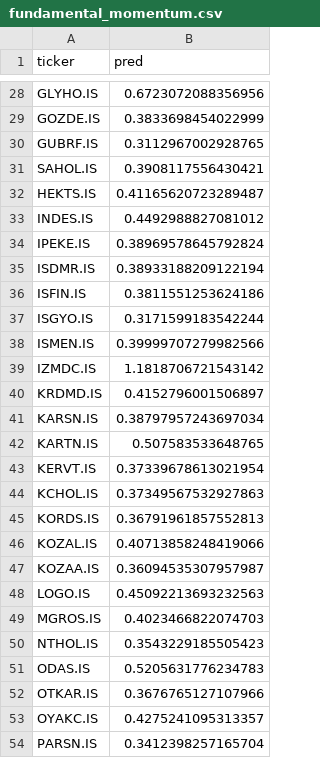
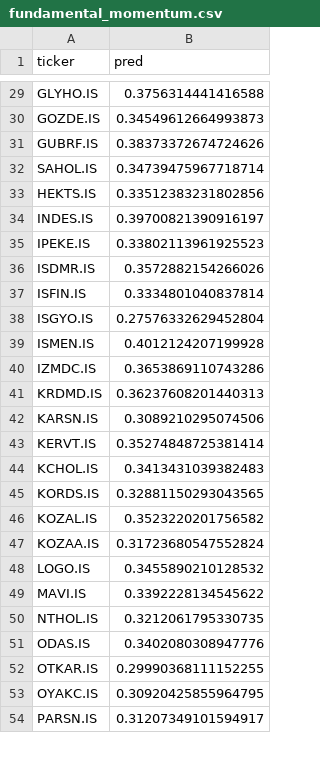
Before and after one commit to OsmanAdiguzel008/portfolio_on_powerbi, a CSV file: fundamental_momentum.csv, drawn as a sheet; only a part is shown, gaps mark what is left out; removed rows and columns are numbered as before the commit, all else as after; the diff covers the shown part only; the diff names each change by its address in the sheet, - before the commit and + after, or states it on an @@ line.

```diff
--- a/fundamental_momentum.csv
+++ b/fundamental_momentum.csv
-B29 (pred): 0.6723072088356956
+B29 (pred): 0.3756314441416588
-B30 (pred): 0.3833698454022999
+B30 (pred): 0.34549612664993873
-B31 (pred): 0.3112967002928765
+B31 (pred): 0.38373372674724626
-B32 (pred): 0.3908117556430421
+B32 (pred): 0.34739475967718714
-B33 (pred): 0.41165620723289487
+B33 (pred): 0.33512383231802856
-B34 (pred): 0.4492988827081012
+B34 (pred): 0.39700821390916197
-B35 (pred): 0.38969578645792824
+B35 (pred): 0.33802113961925523
-B36 (pred): 0.38933188209122194
+B36 (pred): 0.3572882154266026
-B37 (pred): 0.3811551253624186
+B37 (pred): 0.3334801040837814
-B38 (pred): 0.3171599183542244
+B38 (pred): 0.27576332629452804
-B39 (pred): 0.39999707279982566
+B39 (pred): 0.4012124207199928
-B40 (pred): 1.1818706721543142
+B40 (pred): 0.3653869110743286
-B41 (pred): 0.4152796001506897
+B41 (pred): 0.36237608201440313
-B42 (pred): 0.38797957243697034
+B42 (pred): 0.3089210295074506
-row 42: KARTN.IS | 0.507583533648765
-B43 (pred): 0.37339678613021954
+B43 (pred): 0.35274848725381414
-B44 (pred): 0.37349567532927863
+B44 (pred): 0.3413431039382483
-B45 (pred): 0.36791961857552813
+B45 (pred): 0.32881150293043565
-B46 (pred): 0.40713858248419066
+B46 (pred): 0.3523220201756582
-B47 (pred): 0.36094535307957987
+B47 (pred): 0.31723680547552824
-B48 (pred): 0.45092213693232563
+B48 (pred): 0.3455890210128532
-row 49: MGROS.IS | 0.4023466822074703
+row 49: MAVI.IS | 0.3392228134545622
-B50 (pred): 0.3543229185505423
+B50 (pred): 0.3212061795330735
-B51 (pred): 0.5205631776234783
+B51 (pred): 0.3402080308947776
-B52 (pred): 0.3676765127107966
+B52 (pred): 0.29990368111152255
-B53 (pred): 0.4275241095313357
+B53 (pred): 0.30920425855964795
-B54 (pred): 0.3412398257165704
+B54 (pred): 0.31207349101594917
```
Also changed, not shown: 5 added rows, 3 removed rows and 52 edited cells elsewhere in this file, price_momentum.csv, 9 other files.
